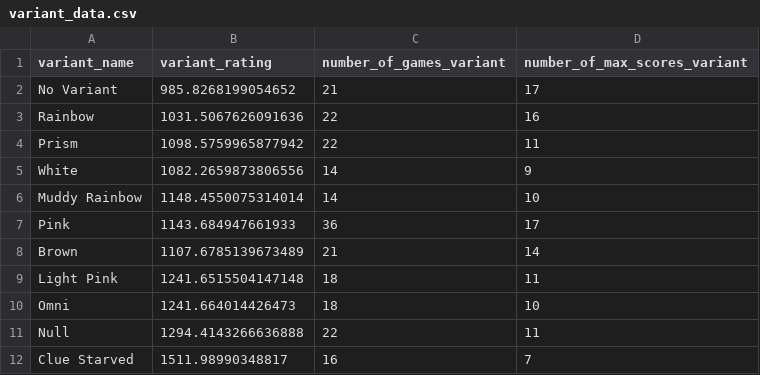
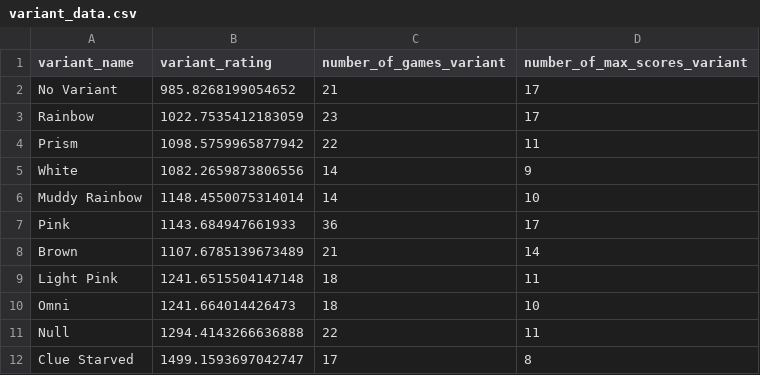
Before and after one commit to hanabi-league/hanabi-league.github.io, a CSV file: data/variant_data.csv, drawn as a sheet.

```diff
--- a/data/variant_data.csv
+++ b/data/variant_data.csv
@@ -2,3 +2,3 @@ variant_name,variant_rating,number_of_games_variant,number_of_max_scores_variant
 No Variant,985.8268199054652,21,17
-Rainbow,1031.5067626091636,22,16
+Rainbow,1022.7535412183059,23,17
 Prism,1098.5759965877942,22,11
@@ -11,2 +11,2 @@ Omni,1241.664014426473,18,10
 Null,1294.4143266636888,22,11
-Clue Starved,1511.98990348817,16,7
+Clue Starved,1499.1593697042747,17,8
```
Also changed, not shown: data/player_data.csv, data/player_game_data.csv, 2 other files.
